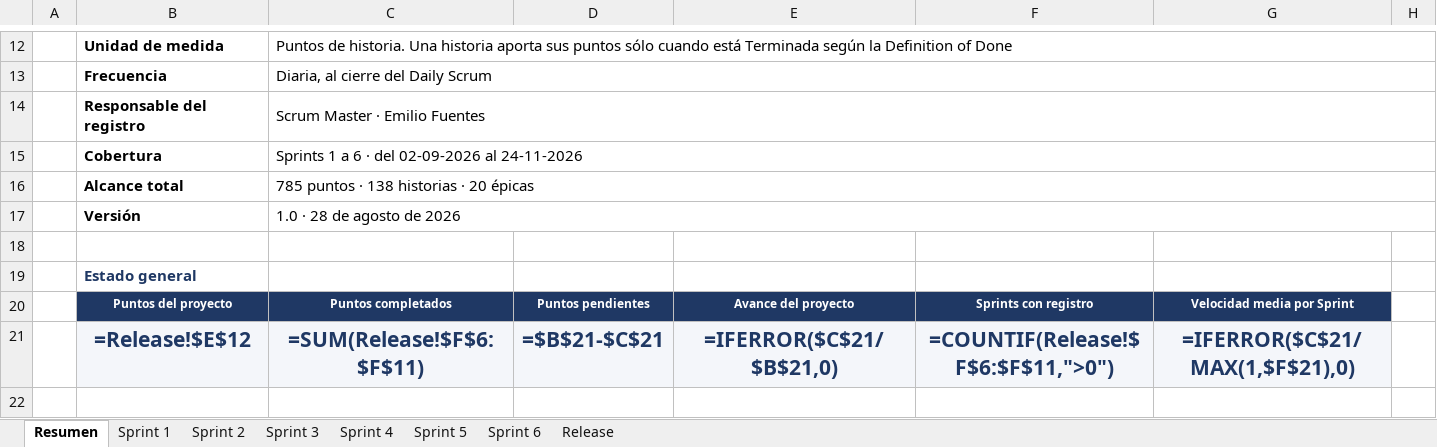
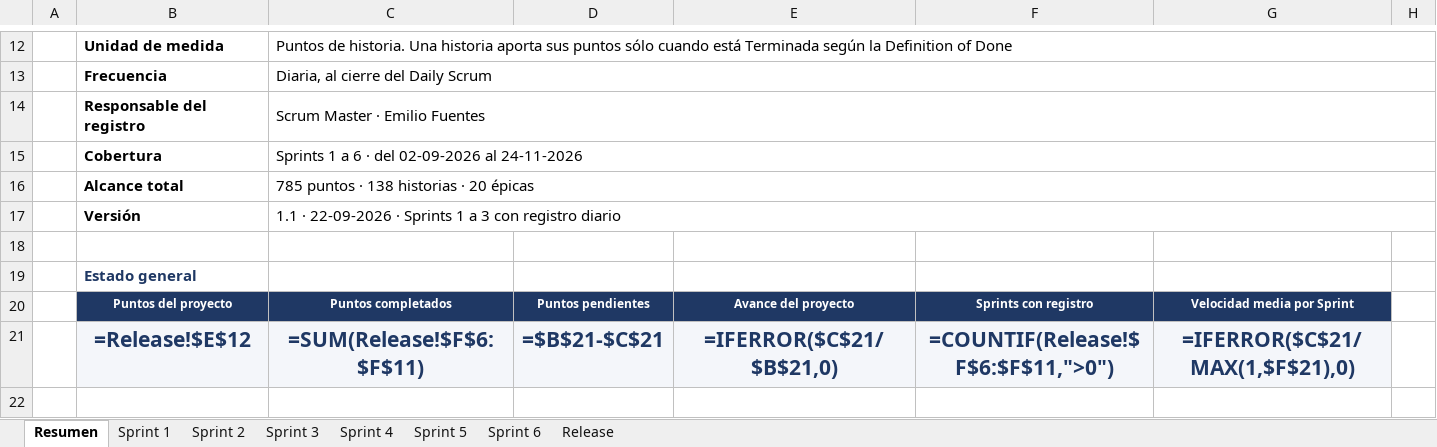
Before and after one commit to CodigoCreativoCL/SIGMA, an Excel workbook: Fase 2/SIGMA_Burndown_Burnup.xlsx, sheet Resumen, drawn as a sheet; only a part is shown, gaps mark what is left out; values as stored, in another font and other column widths than the file's, no borders; formulas without a stored value are shown as written; charts and pictures not drawn; the diff names each change by its address in the sheet, - before the commit and + after, or states it on an @@ line.

```diff
--- a/Fase 2/SIGMA_Burndown_Burnup.xlsx (sheet Resumen)
+++ b/Fase 2/SIGMA_Burndown_Burnup.xlsx (sheet Resumen)
-C17: 1.0 · 28 de agosto de 2026
+C17: 1.1 · 22-09-2026 · Sprints 1 a 3 con registro diario
```
Also changed, not shown: sheet Sprint 1, sheet Sprint 2, sheet Sprint 3, charts or pictures, 2 other files.
